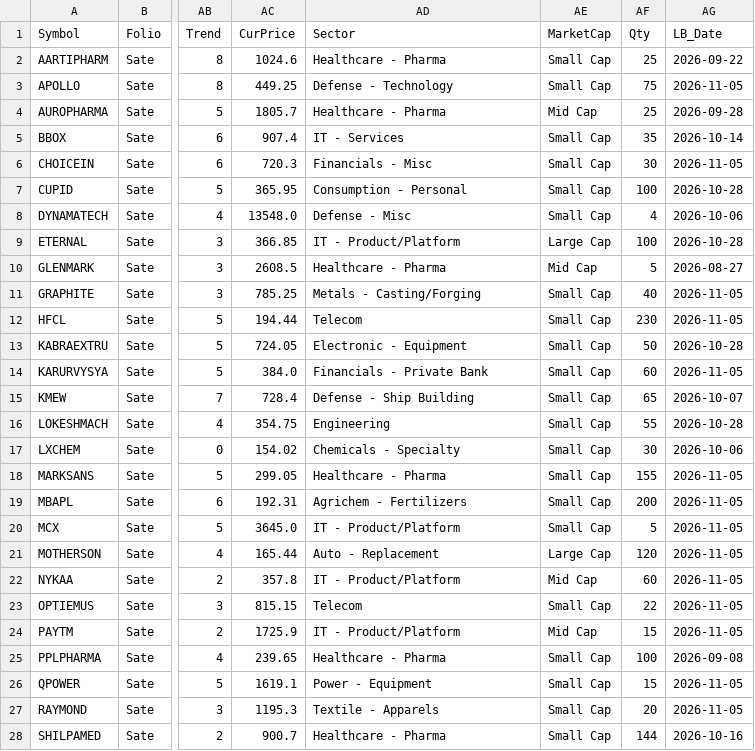
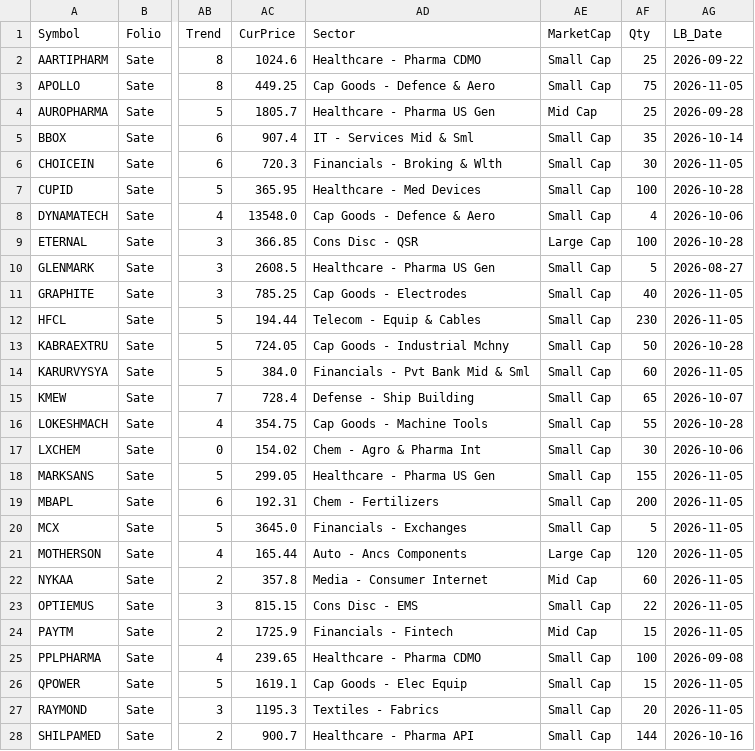
Before and after one commit to aypaninv/market-dashboard, a CSV file: portfolio_report.csv, drawn as a sheet; only a part is shown, gaps mark what is left out; the diff covers the shown part only; the diff names each change by its address in the sheet, - before the commit and + after, or states it on an @@ line.

```diff
--- a/portfolio_report.csv
+++ b/portfolio_report.csv
-AD2 (Sector): Healthcare - Pharma
+AD2 (Sector): Healthcare - Pharma CDMO
-AD3 (Sector): Defense - Technology
+AD3 (Sector): Cap Goods - Defence & Aero
-AD4 (Sector): Healthcare - Pharma
+AD4 (Sector): Healthcare - Pharma US Gen
-AD5 (Sector): IT - Services
+AD5 (Sector): IT - Services Mid & Sml
-AD6 (Sector): Financials - Misc
+AD6 (Sector): Financials - Broking & Wlth
-AD7 (Sector): Consumption - Personal
+AD7 (Sector): Healthcare - Med Devices
-AD8 (Sector): Defense - Misc
+AD8 (Sector): Cap Goods - Defence & Aero
-AD9 (Sector): IT - Product/Platform
+AD9 (Sector): Cons Disc - QSR
-AD10 (Sector): Healthcare - Pharma
+AD10 (Sector): Healthcare - Pharma US Gen
-AE10 (MarketCap): Mid Cap
+AE10 (MarketCap): Small Cap
-AD11 (Sector): Metals - Casting/Forging
+AD11 (Sector): Cap Goods - Electrodes
-AD12 (Sector): Telecom
+AD12 (Sector): Telecom - Equip & Cables
-AD13 (Sector): Electronic - Equipment
+AD13 (Sector): Cap Goods - Industrial Mchny
-AD14 (Sector): Financials - Private Bank
+AD14 (Sector): Financials - Pvt Bank Mid & Sml
-AD16 (Sector): Engineering
+AD16 (Sector): Cap Goods - Machine Tools
-AD17 (Sector): Chemicals - Specialty
+AD17 (Sector): Chem - Agro & Pharma Int
-AD18 (Sector): Healthcare - Pharma
+AD18 (Sector): Healthcare - Pharma US Gen
-AD19 (Sector): Agrichem - Fertilizers
+AD19 (Sector): Chem - Fertilizers
-AD20 (Sector): IT - Product/Platform
+AD20 (Sector): Financials - Exchanges
-AD21 (Sector): Auto - Replacement
+AD21 (Sector): Auto - Ancs Components
-AD22 (Sector): IT - Product/Platform
+AD22 (Sector): Media - Consumer Internet
-AD23 (Sector): Telecom
+AD23 (Sector): Cons Disc - EMS
-AD24 (Sector): IT - Product/Platform
+AD24 (Sector): Financials - Fintech
-AD25 (Sector): Healthcare - Pharma
+AD25 (Sector): Healthcare - Pharma CDMO
-AD26 (Sector): Power - Equipment
+AD26 (Sector): Cap Goods - Elec Equip
-AD27 (Sector): Textile - Apparels
+AD27 (Sector): Textiles - Fabrics
-AD28 (Sector): Healthcare - Pharma
+AD28 (Sector): Healthcare - Pharma API
```
Also changed, not shown: 46 edited cells elsewhere in this file, technical_sector_data.csv, tfcore_report.csv, 8 other files.
